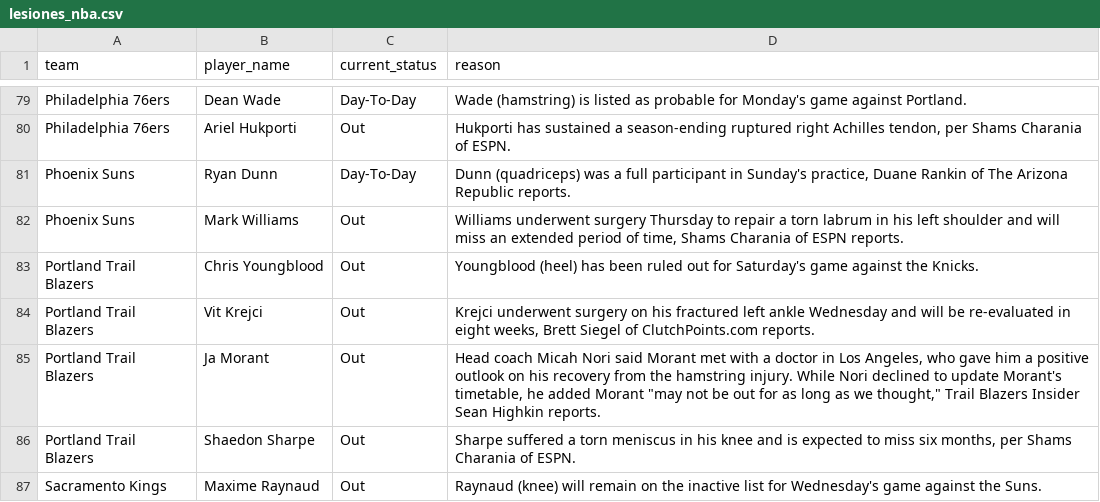
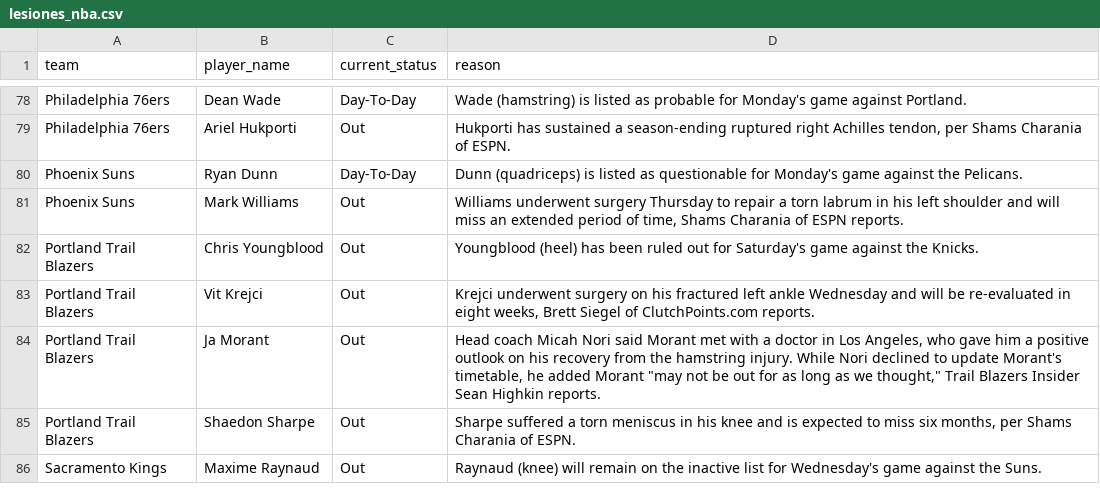
Before and after one commit to ct964817-lgtm/nba-predictor-2026, a CSV file: lesiones_nba.csv, drawn as a sheet; only a part is shown, gaps mark what is left out; the diff covers the shown part only.

```diff
--- a/lesiones_nba.csv
+++ b/lesiones_nba.csv
@@ -80,3 +79,3 @@ Philadelphia 76ers,Dean Wade,Day-To-Day,Wade (hamstring) is listed as probable f
 Philadelphia 76ers,Ariel Hukporti,Out,"Hukporti has sustained a season-ending ruptured right Achilles tendon, per Shams Charania of ESPN."
-Phoenix Suns,Ryan Dunn,Day-To-Day,"Dunn (quadriceps) was a full participant in Sunday's practice, Duane Rankin of The Arizona Republic reports."
+Phoenix Suns,Ryan Dunn,Day-To-Day,Dunn (quadriceps) is listed as questionable for Monday's game against the Pelicans.
 Phoenix Suns,Mark Williams,Out,"Williams underwent surgery Thursday to repair a torn labrum in his left shoulder and will miss an extended period of time, Shams Charania of ESPN reports."
```
Also changed, not shown: 5 added rows, 2 removed rows and 3 edited cells elsewhere in this file.
